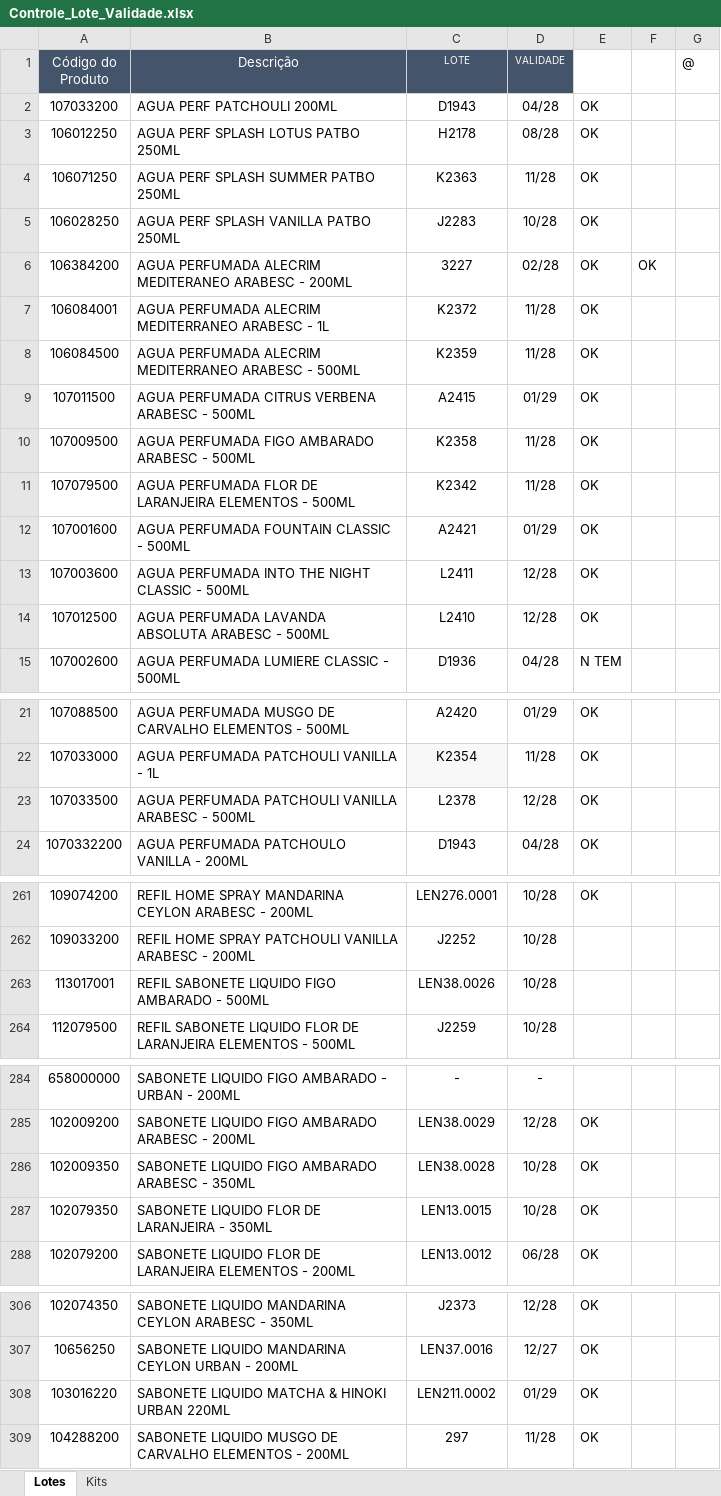
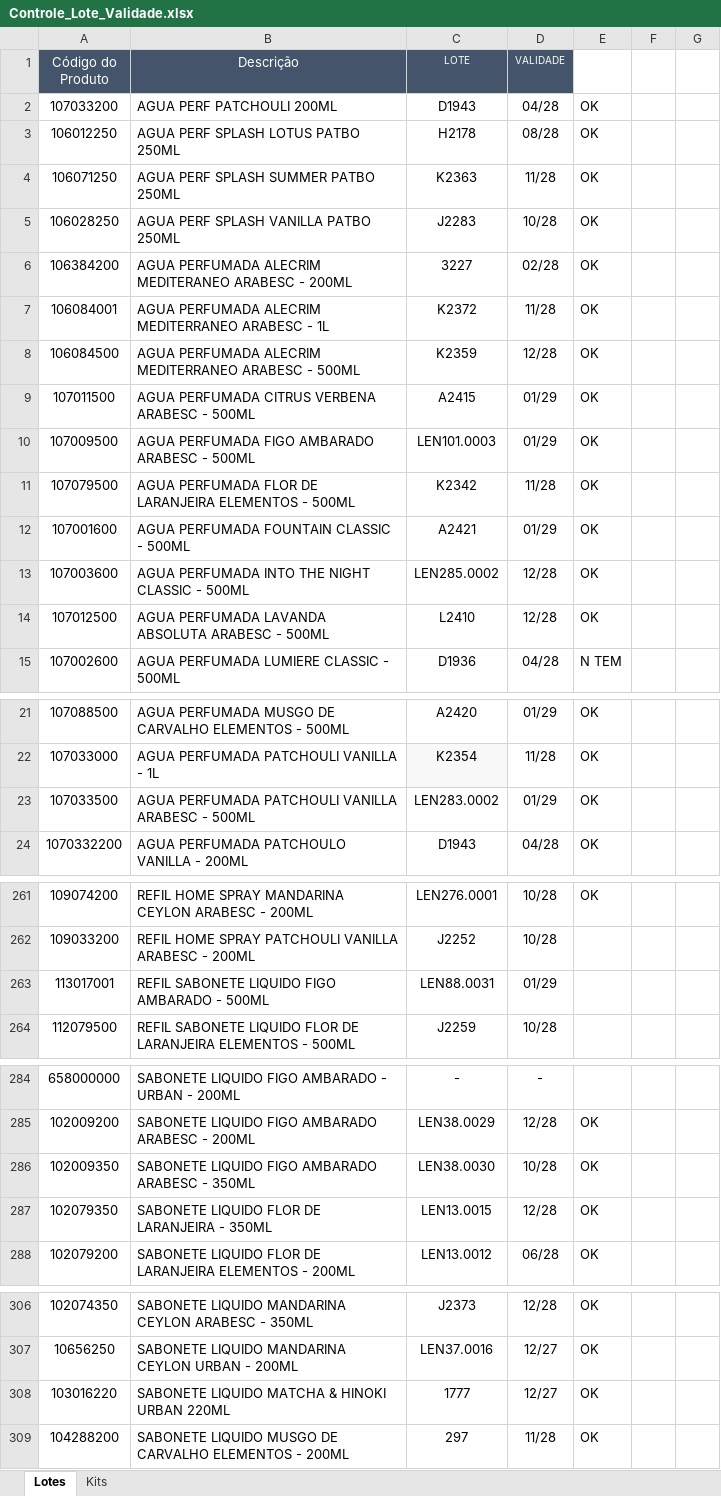
Before and after one commit to Aciem22/Rastreabilidade-Remessa, an Excel workbook: Controle_Lote_Validade.xlsx, sheet Lotes, drawn as a sheet; only a part is shown, gaps mark what is left out; values as stored, in another font and other column widths than the file's, no borders; charts and pictures not drawn; the diff covers the shown part only; the diff names each change by its address in the sheet, - before the commit and + after, or states it on an @@ line.

Commit message:
Atualização automática da planilha via Apps Script

```diff
--- a/Controle_Lote_Validade.xlsx (sheet Lotes)
+++ b/Controle_Lote_Validade.xlsx (sheet Lotes)
-G1: @
+G1: (empty)
-F6: OK
+F6: (empty)
-D8 (VALIDADE): 11/28
+D8 (VALIDADE): 12/28
-C10 (LOTE): K2358
+C10 (LOTE): LEN101.0003
-D10 (VALIDADE): 11/28
+D10 (VALIDADE): 01/29
-C13 (LOTE): L2411
+C13 (LOTE): LEN285.0002
-C23 (LOTE): L2378
+C23 (LOTE): LEN283.0002
-D23 (VALIDADE): 12/28
+D23 (VALIDADE): 01/29
-C263 (LOTE): LEN38.0026
+C263 (LOTE): LEN88.0031
-D263 (VALIDADE): 10/28
+D263 (VALIDADE): 01/29
-C286 (LOTE): LEN38.0028
+C286 (LOTE): LEN38.0030
-D287 (VALIDADE): 10/28
+D287 (VALIDADE): 12/28
-C308 (LOTE): LEN211.0002
+C308 (LOTE): 1777
-D308 (VALIDADE): 01/29
+D308 (VALIDADE): 12/27
```
Also changed, not shown: 3 edited cells elsewhere in this sheet.
